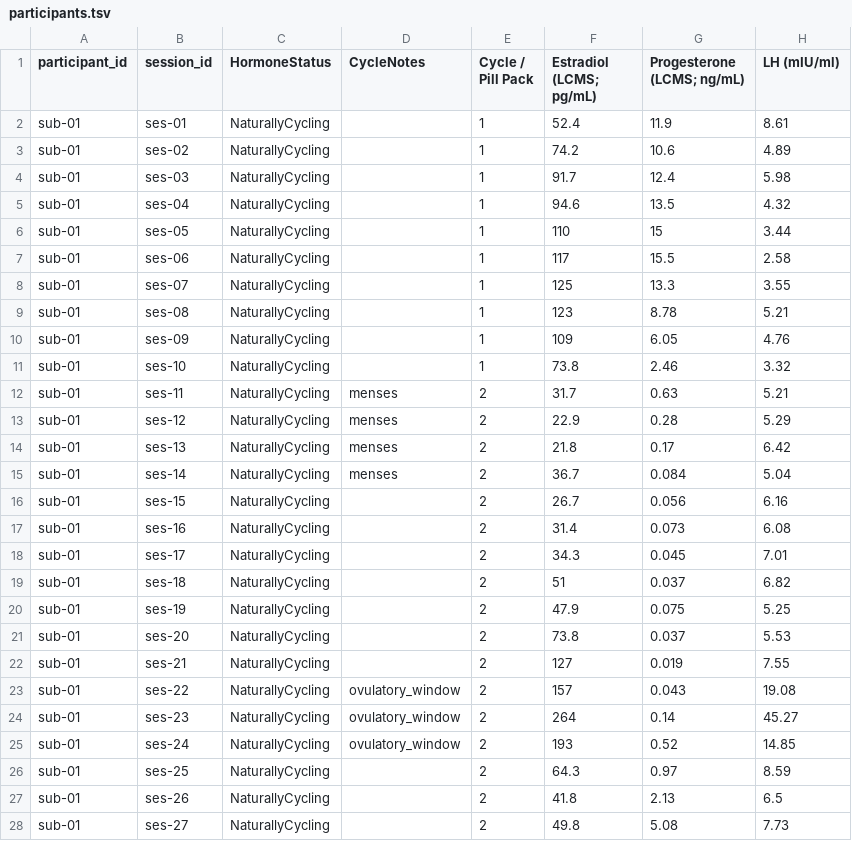
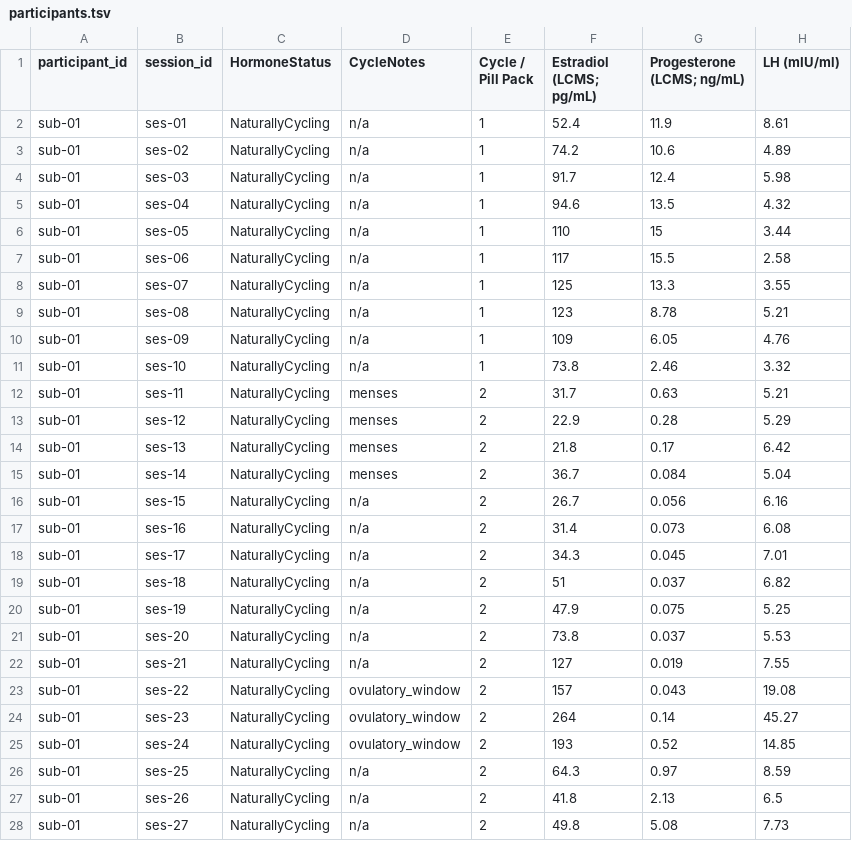
Before and after one commit to OpenNeuroDatasets/ds002674, a TSV file: participants.tsv, drawn as a sheet; only a part is shown; the diff covers the shown part only; the diff names each change by its address in the sheet, - before the commit and + after, or states it on an @@ line.

Commit message:
[OpenNeuro] Recorded changes

```diff
--- a/participants.tsv
+++ b/participants.tsv
-D2:D11 (CycleNotes): (empty)
+D2:D11 (CycleNotes): n/a
-D16:D22 (CycleNotes): (empty)
+D16:D22 (CycleNotes): n/a
-D26:D28 (CycleNotes): (empty)
+D26:D28 (CycleNotes): n/a
```
Also changed, not shown: 3 edited cells elsewhere in this file.
